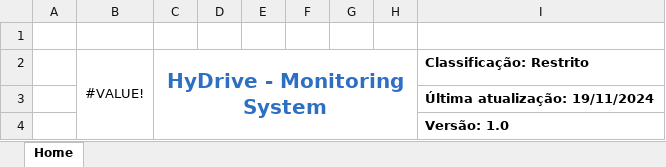
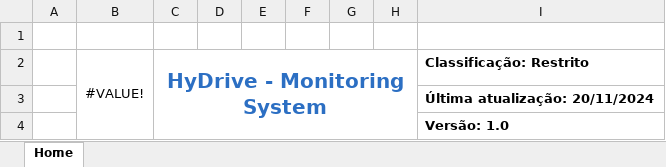
Before and after one commit to MiguelosAguialos/HyDrive_Py, an Excel workbook: reports/demo.xlsx, sheet Home, drawn as a sheet; values as stored, in another font and other column widths than the file's, no borders; the diff names each change by its address in the sheet, - before the commit and + after, or states it on an @@ line.

```diff
--- a/reports/demo.xlsx (sheet Home)
+++ b/reports/demo.xlsx (sheet Home)
-I3 (Classificação: Restrito): Última atualização: 19/11/2024
+I3 (Classificação: Restrito): Última atualização: 20/11/2024
```
Also changed, not shown: 2 other files.
